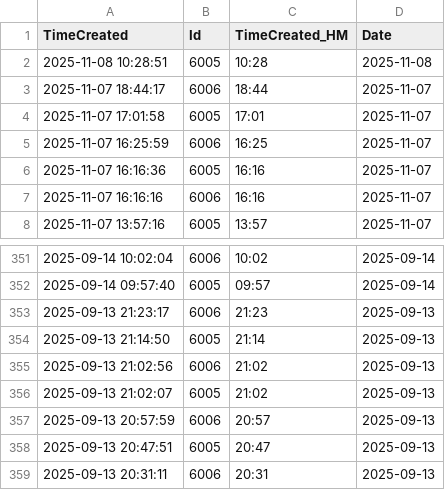
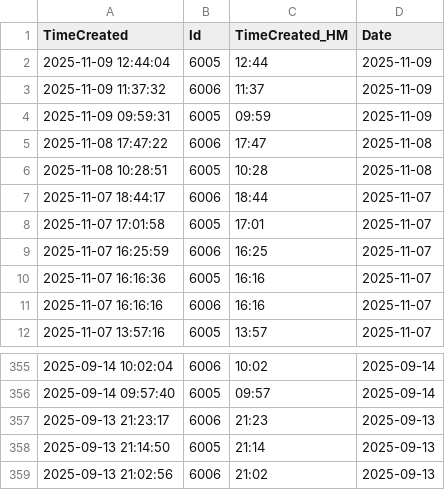
Before and after one commit to MaiconMaciel/activity-tracker, a CSV file: logs/raw_log.csv, drawn as a sheet; only a part is shown, gaps mark what is left out; removed rows and columns are numbered as before the commit, all else as after; the diff names each change by its address in the sheet, - before the commit and + after, or states it on an @@ line.

```diff
--- a/logs/raw_log.csv
+++ b/logs/raw_log.csv
+row 2: 2025-11-09 12:44:04 | 6005 | 12:44 | 2025-11-09
+row 3: 2025-11-09 11:37:32 | 6006 | 11:37 | 2025-11-09
+row 4: 2025-11-09 09:59:31 | 6005 | 09:59 | 2025-11-09
+row 5: 2025-11-08 17:47:22 | 6006 | 17:47 | 2025-11-08
-row 356: 2025-09-13 21:02:07 | 6005 | 21:02 | 2025-09-13
-row 357: 2025-09-13 20:57:59 | 6006 | 20:57 | 2025-09-13
-row 358: 2025-09-13 20:47:51 | 6005 | 20:47 | 2025-09-13
-row 359: 2025-09-13 20:31:11 | 6006 | 20:31 | 2025-09-13
```
Also changed, not shown: logs/log.csv, 2 other files.
